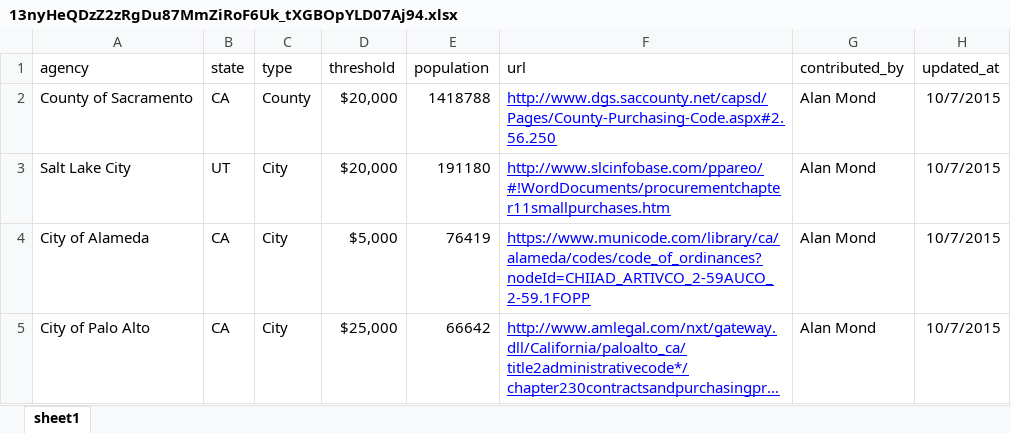
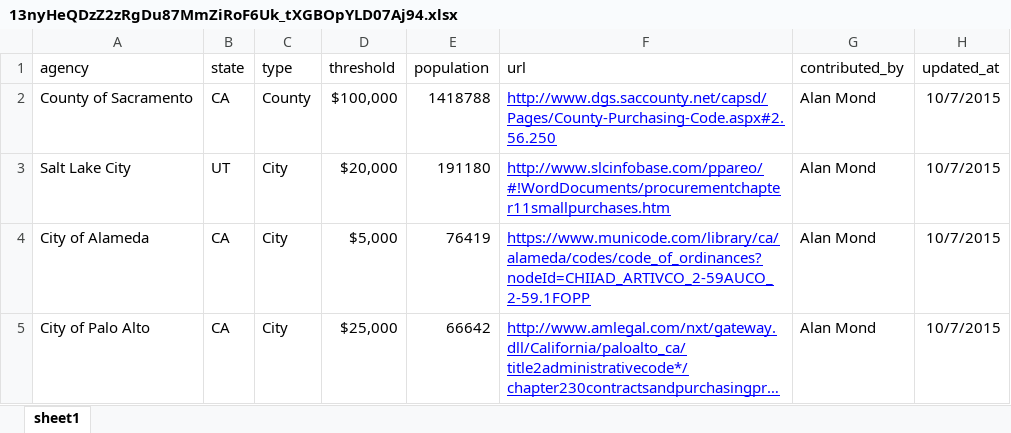
Before and after one commit to carlvlewis/openprocure, an Excel workbook: google_drive_cache/13nyHeQDzZ2zRgDu87MmZiRoF6Uk_tXGBOpYLD07Aj94.xlsx, sheet sheet1, drawn as a sheet; only a part is shown; long unchanged cells end in …; values as stored, in another font and other column widths than the file's, no borders; charts and pictures not drawn; the diff names each change by its address in the sheet, - before the commit and + after, or states it on an @@ line.

Commit message:
renamed to procurement_old.yaml updated google sheets

```diff
--- a/google_drive_cache/13nyHeQDzZ2zRgDu87MmZiRoF6Uk_tXGBOpYLD07Aj94.xlsx (sheet sheet1)
+++ b/google_drive_cache/13nyHeQDzZ2zRgDu87MmZiRoF6Uk_tXGBOpYLD07Aj94.xlsx (sheet sheet1)
-D2 (threshold): $20,000
+D2 (threshold): $100,000
```
Also changed, not shown: 1 other file.
